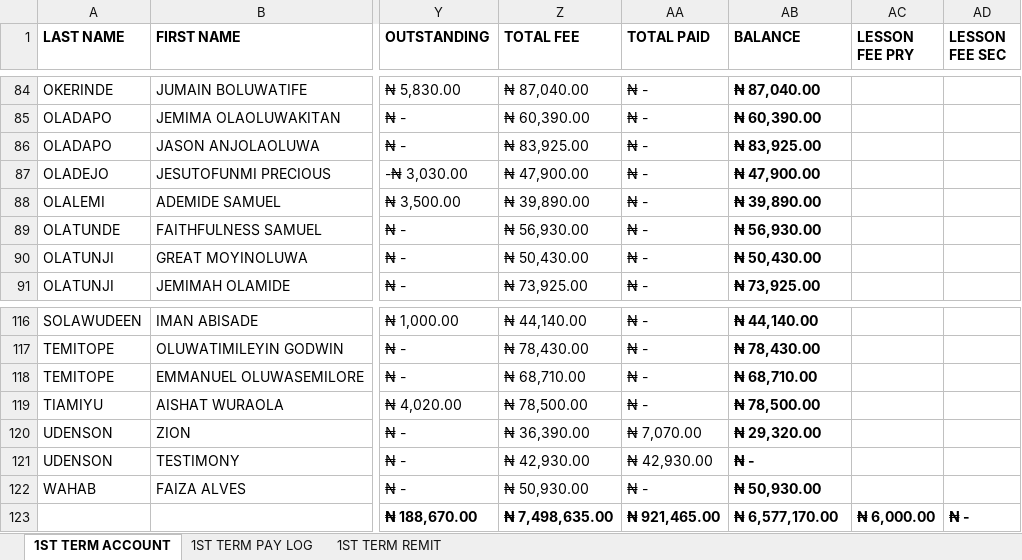
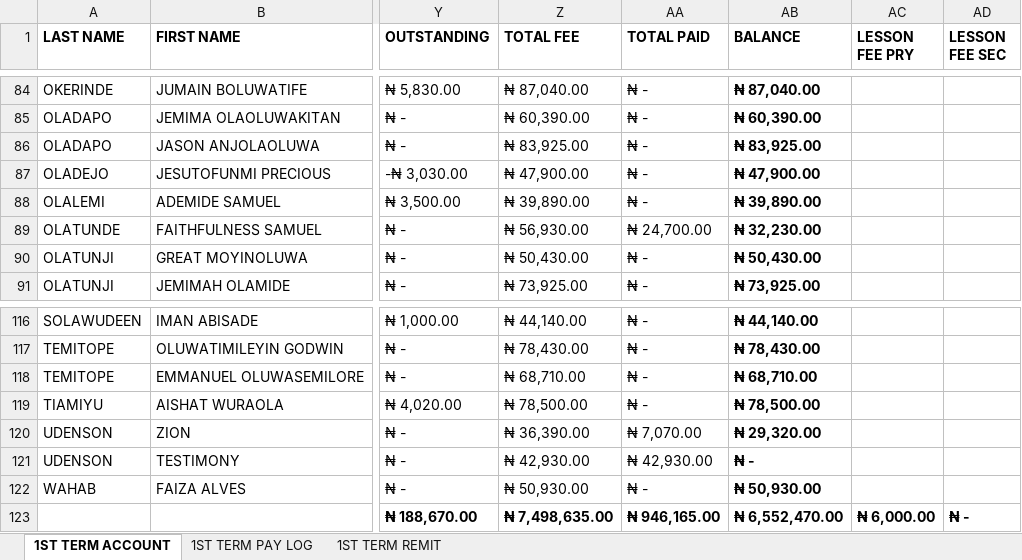
Before and after one commit to kbischool/kbis-records-v2, an Excel workbook: source/2026 - 2027 FEE.xlsx, sheet 1ST TERM ACCOUNT, drawn as a sheet; only a part is shown, gaps mark what is left out; values as stored, in another font and other column widths than the file's, no borders; conditional formats not drawn; the diff names each change by its address in the sheet, - before the commit and + after, or states it on an @@ line.

Commit message:
Refresh 2026-2027 fee records
Updated the 2026-2027 fee workbook and regenerated the published data. This includes a refreshed generated timestamp, a reduced current outstanding total, and a corrected student ledger entry showing an applied payment against the term fee balance.

```diff
--- a/source/2026 - 2027 FEE.xlsx (sheet 1ST TERM ACCOUNT)
+++ b/source/2026 - 2027 FEE.xlsx (sheet 1ST TERM ACCOUNT)
-AA89 (TOTAL PAID): ₦ -
+AA89 (TOTAL PAID): ₦ 24,700.00
-AB89 (BALANCE): ₦ 56,930.00
+AB89 (BALANCE): ₦ 32,230.00
-AA123 (TOTAL PAID): ₦ 921,465.00
+AA123 (TOTAL PAID): ₦ 946,165.00
-AB123 (BALANCE): ₦ 6,577,170.00
+AB123 (BALANCE): ₦ 6,552,470.00
```
Also changed, not shown: sheet 1ST TERM PAY LOG, 2 other files.
